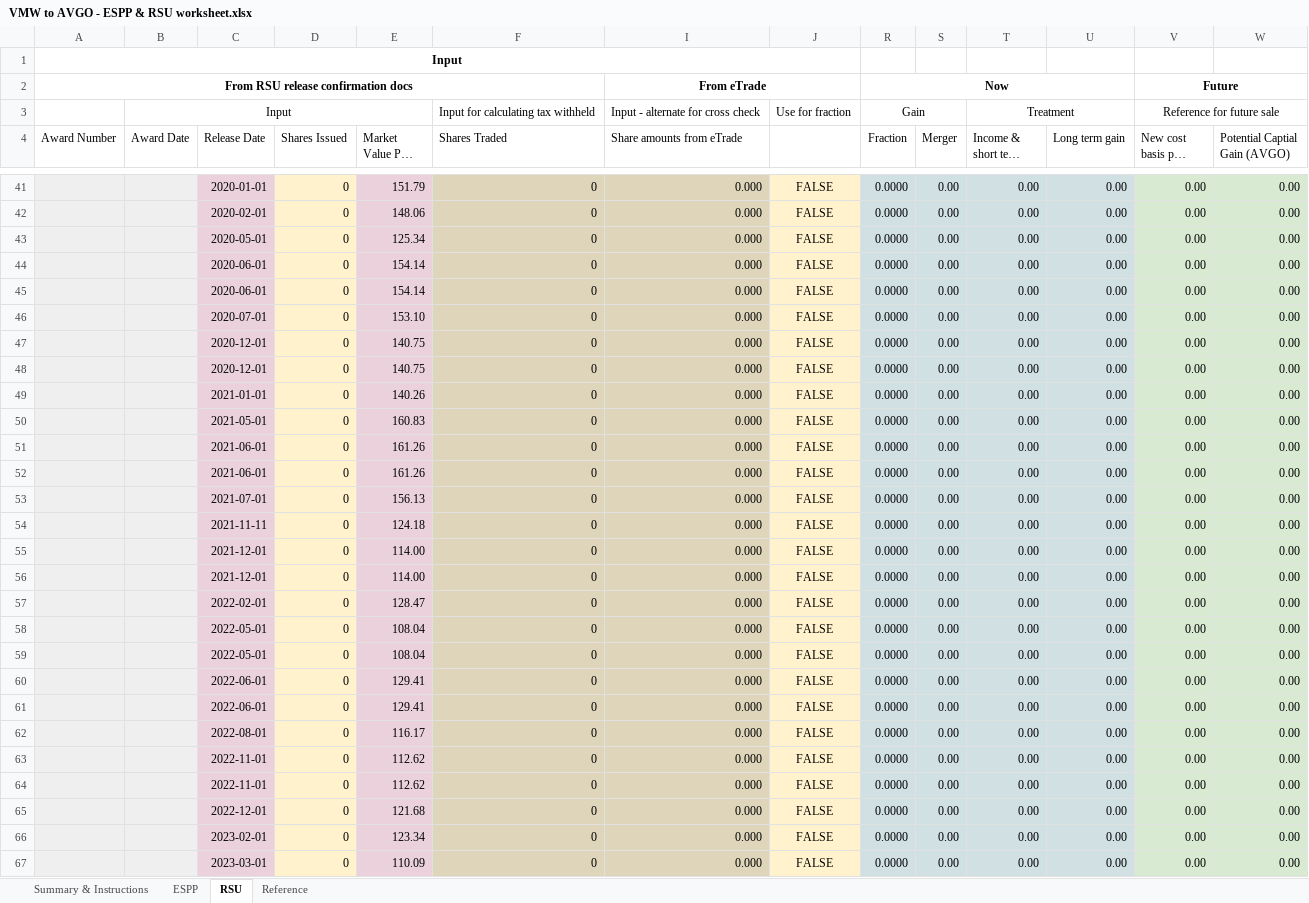
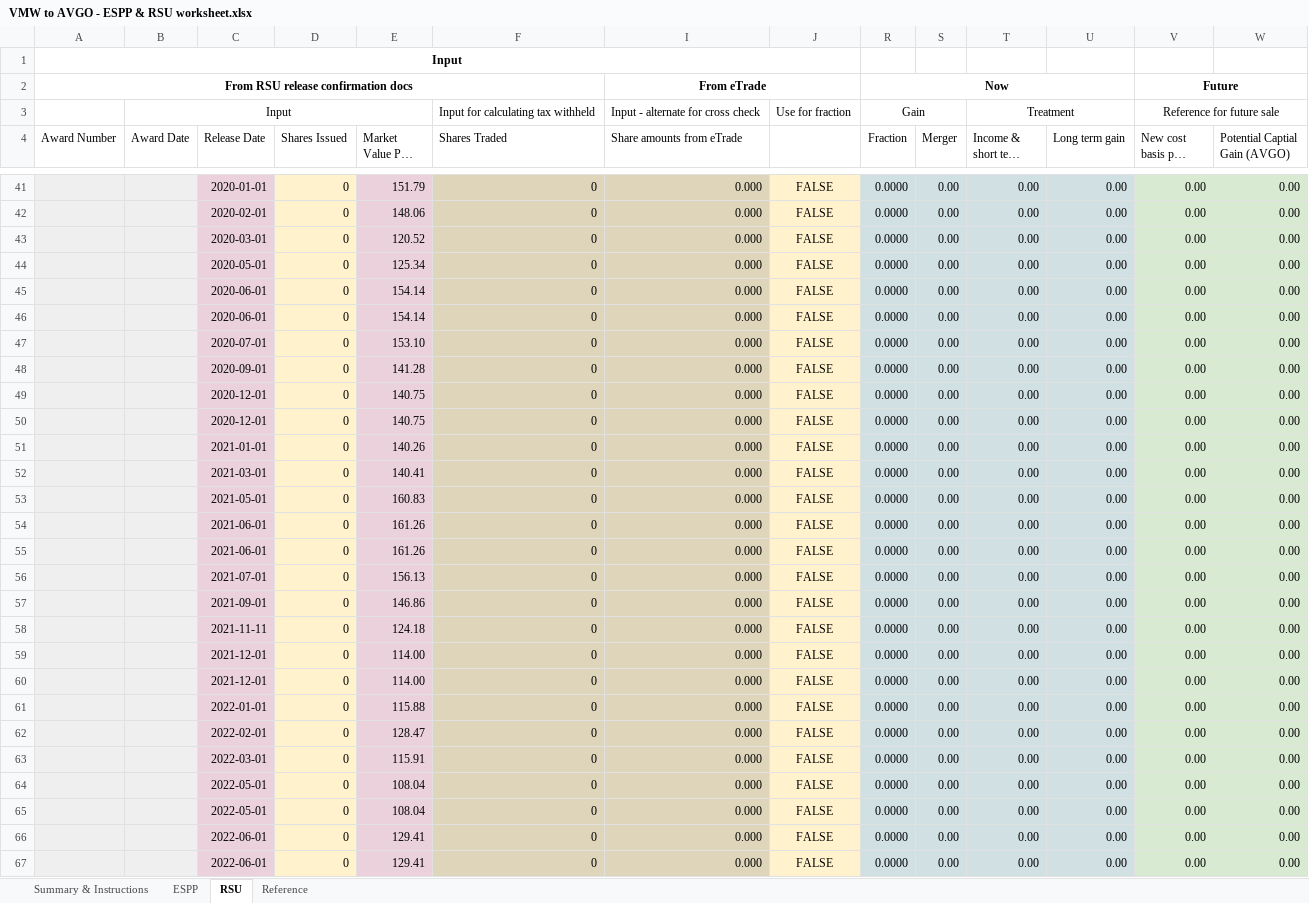
Before and after one commit to hickeng/financial, an Excel workbook: VMW to AVGO - ESPP & RSU worksheet.xlsx, sheet RSU, drawn as a sheet; only a part is shown, gaps mark what is left out; the shorter side is filled out with more unchanged rows; long unchanged cells end in …; values as stored, in another font and other column widths than the file's, no borders; charts and pictures and conditional formats not drawn; rows hold the shown columns only; the diff covers the shown part only; the diff names each change by its address in the sheet, - before the commit and + after, or states it on an @@ line.

Commit message:
Add rows for additional RSU vest dates
Added the following curtesy of Pete Wall:
2020-03-01: 120.52
2020-09-01: 141.28
2021-03-01: 140.41
2021-09-01: 146.86
2022-01-01: 115.88
2022-03-01: 115.91
2022-07-01: 114.06
2022-09-01: 114.82
2023-01-01: 122.76

I'll need to experiment with how best to allow import of old sheet data into a new sheet when there've been insertions.

```diff
--- a/VMW to AVGO - ESPP & RSU worksheet.xlsx (sheet RSU)
+++ b/VMW to AVGO - ESPP & RSU worksheet.xlsx (sheet RSU)
+row 43:  |  | 2020-03-01 | 0 | 120.52 | 0 | 0.000 | FALSE | 0.0000 | 0.00 | 0.00 | 0.00 | 0.00 | 0.00
+row 48:  |  | 2020-09-01 | 0 | 141.28 | 0 | 0.000 | FALSE | 0.0000 | 0.00 | 0.00 | 0.00 | 0.00 | 0.00
+row 52:  |  | 2021-03-01 | 0 | 140.41 | 0 | 0.000 | FALSE | 0.0000 | 0.00 | 0.00 | 0.00 | 0.00 | 0.00
+row 57:  |  | 2021-09-01 | 0 | 146.86 | 0 | 0.000 | FALSE | 0.0000 | 0.00 | 0.00 | 0.00 | 0.00 | 0.00
+row 61:  |  | 2022-01-01 | 0 | 115.88 | 0 | 0.000 | FALSE | 0.0000 | 0.00 | 0.00 | 0.00 | 0.00 | 0.00
+row 63:  |  | 2022-03-01 | 0 | 115.91 | 0 | 0.000 | FALSE | 0.0000 | 0.00 | 0.00 | 0.00 | 0.00 | 0.00
```
Also changed, not shown: 3 added rows elsewhere in this sheet, sheet Reference, sheet Summary & Instructions, formulas that keep their value, hidden cells.
